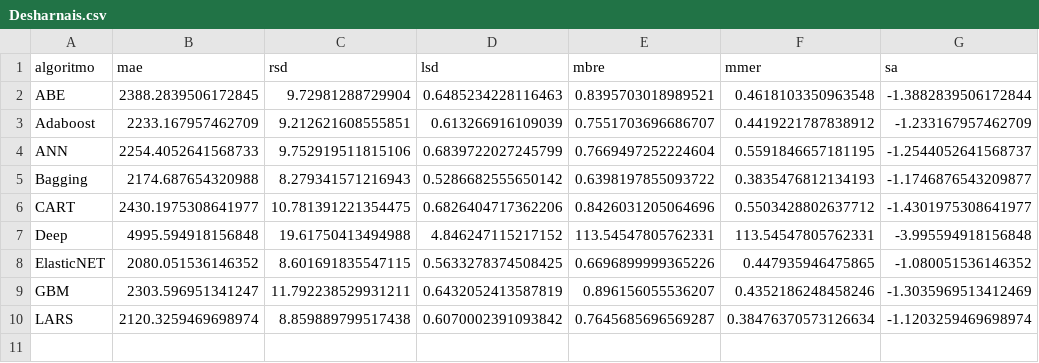
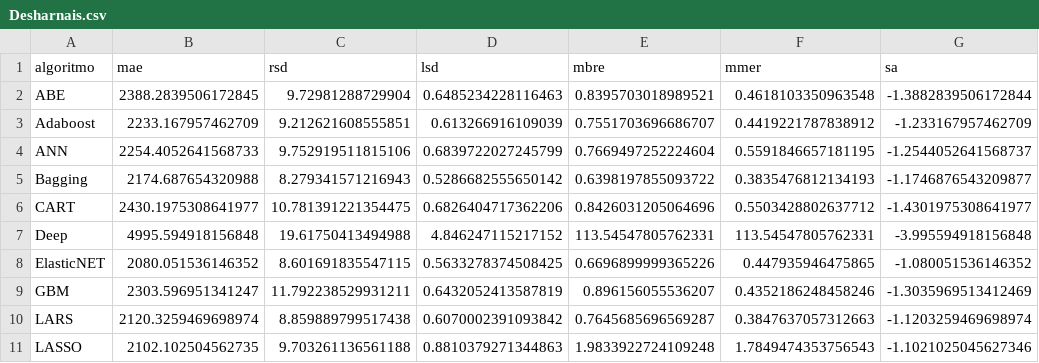
Before and after one commit to albertofernandezs/machine-learning, a CSV file: actualizacion/Desharnais.csv, drawn as a sheet.

Commit message:
Implementacion de algoritmos

```diff
--- a/actualizacion/Desharnais.csv
+++ b/actualizacion/Desharnais.csv
@@ -9,2 +9,3 @@ ElasticNET,2080.051536146352,8.601691835547115,0.5633278374508425,0.669689999936
 GBM,2303.596951341247,11.792238529931211,0.6432052413587819,0.896156055536207,0.4352186248458246,-1.3035969513412469
-LARS,2120.3259469698974,8.859889799517438,0.6070002391093842,0.7645685696569287,0.38476370573126634,-1.1203259469698974
+LARS,2120.3259469698974,8.859889799517438,0.6070002391093842,0.7645685696569287,0.3847637057312663,-1.1203259469698974
+LASSO,2102.102504562735,9.703261136561188,0.8810379271344863,1.9833922724109248,1.7849474353756543,-1.1021025045627346
```
